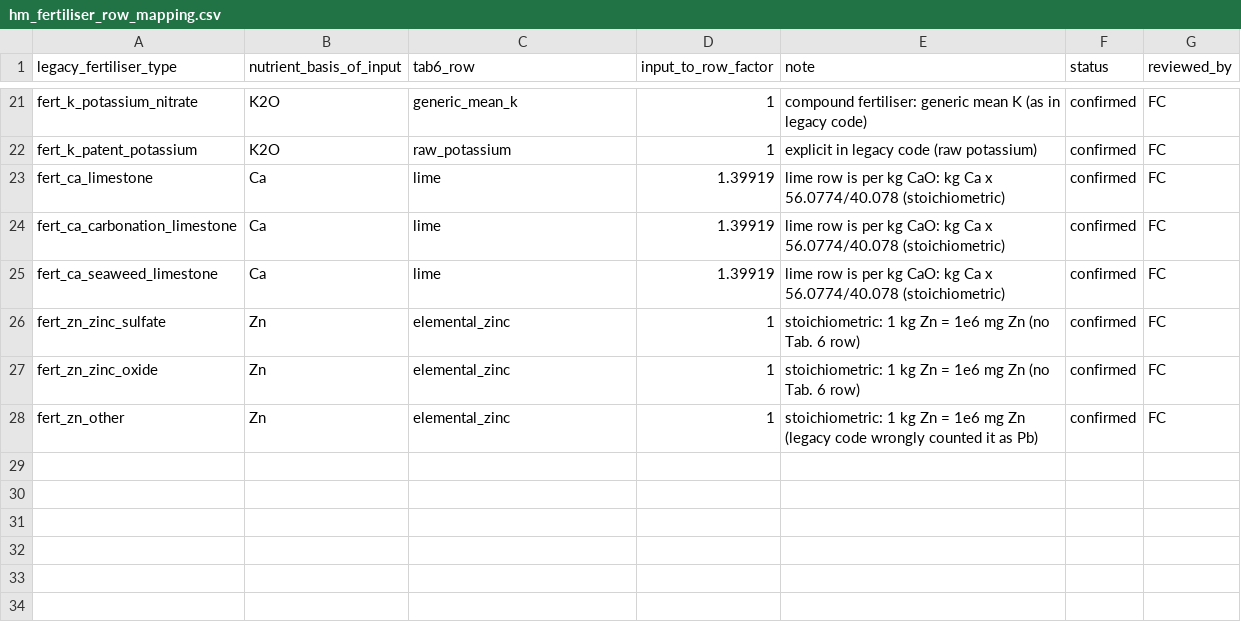
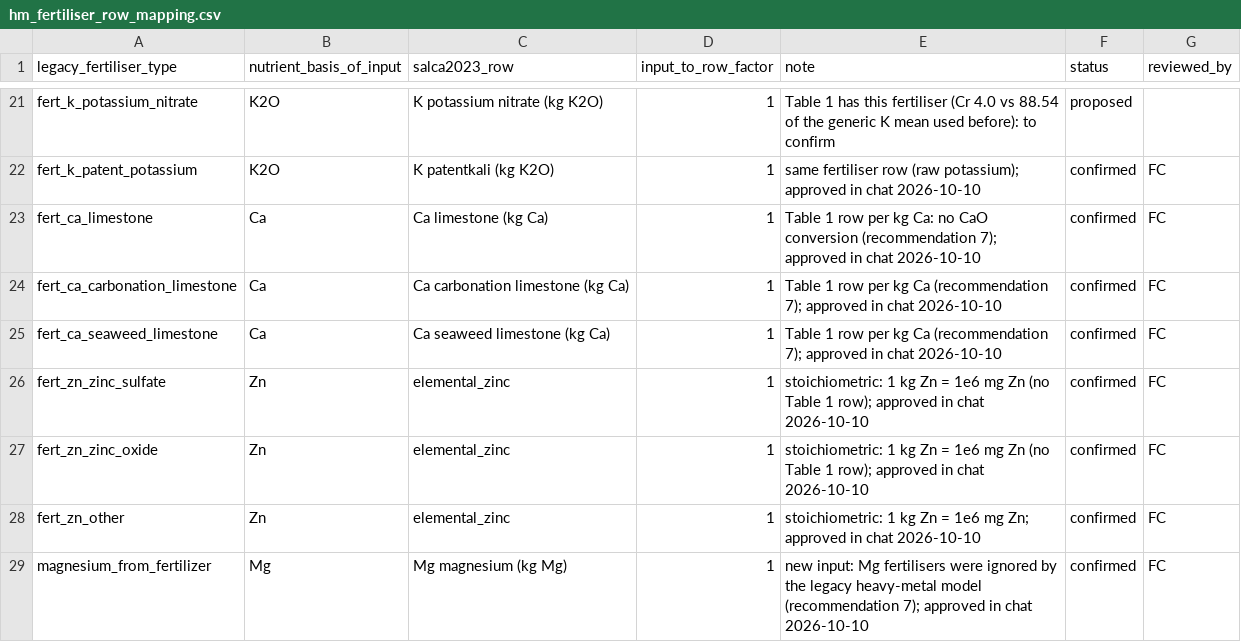
Before and after one commit to cirone-ecoinvent/agritoolv.1, a CSV file: data/hm_fertiliser_row_mapping.csv, drawn as a sheet; only a part is shown, gaps mark what is left out; the diff covers the shown part only; the diff names each change by its address in the sheet, - before the commit and + after, or states it on an @@ line.

Commit message:
HM 2023 (4/8): mineral-fertiliser heavy metals from SALCAheavymetal Table 1
Decision L10, recommendations 4 and 7 approved by FC on 2026-10-10. fertilisermodel reads
the mineral-fertiliser rows of Table 1 (Desaules and Studer 1993) through the rewritten
data/hm_fertiliser_row_mapping.csv:
- Hg is now counted (Table 1 has Hg; Quantis 2019 Tab. 6 had none);
- MAP, DAP and AN-phosphate: the N part uses "N mineral fertilizers unspecified" because the
  Table 1 rows "N ... phosphate (kg N)" repeat the P values per kg N and would count the
  metals twice (documented deviation);
- Ca fertilisers: Table 1 rows are per kg Ca, the CaO conversion (1.399) is removed;
- Mg fertilisers (magnesium_from_fertilizer) now bring heavy metals through row
  "Mg magnesium (kg Mg)"; new input of FertModel;
- Zn fertilisers stay stoichiometric.
Two rows are left "proposed" for FC because Table 1 has a more specific row than the one
used before: lime-ammonium nitrate (N) and potassium nitrate (K2O).

Regression snapshots: Hg keys change in all cases; the other metals change through Ca/Mg.

```diff
--- a/data/hm_fertiliser_row_mapping.csv
+++ b/data/hm_fertiliser_row_mapping.csv
-C1: tab6_row
+C1: salca2023_row
-C21 (salca2023_row): generic_mean_k
+C21 (salca2023_row): K potassium nitrate (kg K2O)
-E21 (note): compound fertiliser: generic mean K (as in legacy code)
+E21 (note): Table 1 has this fertiliser (Cr 4.0 vs 88.54 of the generic K mean used before): to confirm
-F21 (status): confirmed
+F21 (status): proposed
-G21 (reviewed_by): FC
+G21 (reviewed_by): (empty)
-C22 (salca2023_row): raw_potassium
+C22 (salca2023_row): K patentkali (kg K2O)
-E22 (note): explicit in legacy code (raw potassium)
+E22 (note): same fertiliser row (raw potassium); approved in chat 2026-10-10
-C23 (salca2023_row): lime
+C23 (salca2023_row): Ca limestone (kg Ca)
-D23:D25 (input_to_row_factor): 1.39919
+D23:D25 (input_to_row_factor): 1
-E23 (note): lime row is per kg CaO: kg Ca x 56.0774/40.078 (stoichiometric)
+E23 (note): Table 1 row per kg Ca: no CaO conversion (recommendation 7); approved in chat 2026-10-10
-C24 (salca2023_row): lime
+C24 (salca2023_row): Ca carbonation limestone (kg Ca)
-E24:E25 (note): lime row is per kg CaO: kg Ca x 56.0774/40.078 (stoichiometric)
+E24:E25 (note): Table 1 row per kg Ca (recommendation 7); approved in chat 2026-10-10
-C25 (salca2023_row): lime
+C25 (salca2023_row): Ca seaweed limestone (kg Ca)
-E26:E27 (note): …Zn (no Tab. 6 row)
+E26:E27 (note): …Zn (no Table 1 row); approved in chat 2026-10-10
-E28 (note): …1e6 mg Zn (legacy code wrongly counted it as Pb)
+E28 (note): …1e6 mg Zn; approved in chat 2026-10-10
+row 29: magnesium_from_fertilizer | Mg | Mg magnesium (kg Mg) | 1 | new input: Mg fertilisers were ignored by the legacy heavy-metal model (recommendation 7); approved in chat 2026-10-10 | confirmed | FC
```
Also changed, not shown: 40 edited cells elsewhere in this file, data/sources.csv, 5 other files.
